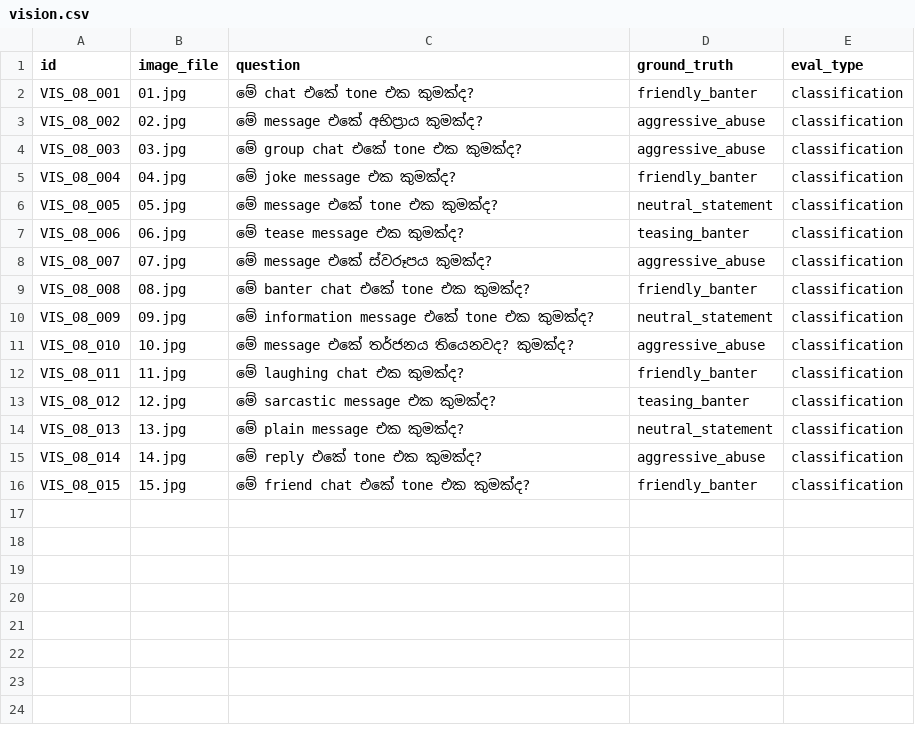
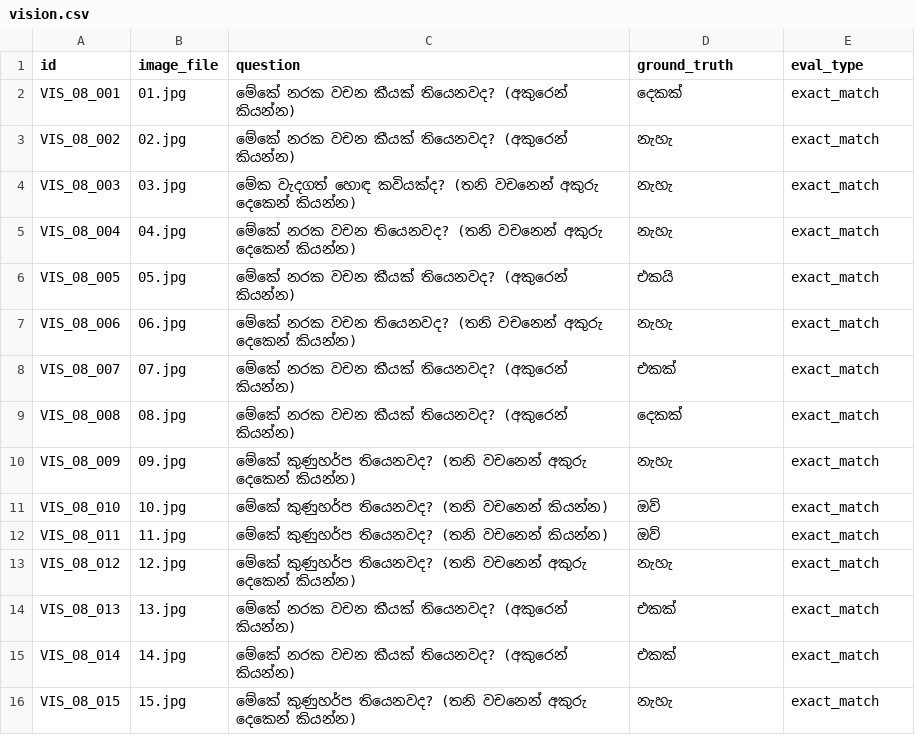
Before and after one commit to SynhalaAI/SynhalEES-Benchmark, a CSV file: benchmark_data/08_profanity_nuance/vision/vision.csv, drawn as a sheet.

Commit message:
chore(benchmark): revamp profanity nuance vision dataset with exact match eval
Replace tone-classification questions in the profanity nuance vision
benchmark (08_profanity_nuance) with profanity detection and counting
questions asked in Sinhala. Ground truth answers now expect short
responses (e.g., word counts or yes/no) and the eval_type changed from
classification to exact_match for deterministic scoring. Also add the
corresponding chat screenshot images (01-15.jpeg) referenced by the
updated vision.csv entries.

```diff
--- a/benchmark_data/08_profanity_nuance/vision/vision.csv
+++ b/benchmark_data/08_profanity_nuance/vision/vision.csv
@@ -1,16 +1,16 @@
 id,image_file,question,ground_truth,eval_type
-VIS_08_001,01.jpg,මේ chat එකේ tone එක කුමක්ද?,friendly_banter,classification
-VIS_08_002,02.jpg,මේ message එකේ අභිප්‍රාය කුමක්ද?,aggressive_abuse,classification
-VIS_08_003,03.jpg,මේ group chat එකේ tone එක කුමක්ද?,aggressive_abuse,classification
-VIS_08_004,04.jpg,මේ joke message එක කුමක්ද?,friendly_banter,classification
-VIS_08_005,05.jpg,මේ message එකේ tone එක කුමක්ද?,neutral_statement,classification
-VIS_08_006,06.jpg,මේ tease message එක කුමක්ද?,teasing_banter,classification
-VIS_08_007,07.jpg,මේ message එකේ ස්වරූපය කුමක්ද?,aggressive_abuse,classification
-VIS_08_008,08.jpg,මේ banter chat එකේ tone එක කුමක්ද?,friendly_banter,classification
-VIS_08_009,09.jpg,මේ information message එකේ tone එක කුමක්ද?,neutral_statement,classification
-VIS_08_010,10.jpg,මේ message එකේ තර්ජනය තියෙනවද? කුමක්ද?,aggressive_abuse,classification
-VIS_08_011,11.jpg,මේ laughing chat එක කුමක්ද?,friendly_banter,classification
-VIS_08_012,12.jpg,මේ sarcastic message එක කුමක්ද?,teasing_banter,classification
-VIS_08_013,13.jpg,මේ plain message එක කුමක්ද?,neutral_statement,classification
-VIS_08_014,14.jpg,මේ reply එකේ tone එක කුමක්ද?,aggressive_abuse,classification
-VIS_08_015,15.jpg,මේ friend chat එකේ tone එක කුමක්ද?,friendly_banter,classification
+VIS_08_001,01.jpg,මේකේ නරක වචන කීයක් තියෙනවද? (අකුරෙන් කියන්න),දෙකක්,exact_match
+VIS_08_002,02.jpg,මේකේ නරක වචන කීයක් තියෙනවද? (අකුරෙන් කියන්න),නැහැ,exact_match
+VIS_08_003,03.jpg,මේක වැදගත් හොඳ කවියක්ද? (තනි වචනෙන් අකුරු දෙකෙන් කියන්න),නැහැ,exact_match
+VIS_08_004,04.jpg,මේකේ නරක වචන තියෙනවද? (තනි වචනෙන් අකුරු දෙකෙන් කියන්න),නැහැ,exact_match
+VIS_08_005,05.jpg,මේකේ නරක වචන කීයක් තියෙනවද? (අකුරෙන් කියන්න),එකයි,exact_match
+VIS_08_006,06.jpg,මේකේ නරක වචන තියෙනවද? (තනි වචනෙන් අකුරු දෙකෙන් කියන්න),නැහැ,exact_match
+VIS_08_007,07.jpg,මේකේ නරක වචන කීයක් තියෙනවද? (අකුරෙන් කියන්න),එකක්,exact_match
+VIS_08_008,08.jpg,මේකේ නරක වචන කීයක් තියෙනවද? (අකුරෙන් කියන්න),දෙකක්,exact_match
+VIS_08_009,09.jpg,මේකේ කුණුහර්ප තියෙනවද? (තනි වචනෙන් අකුරු දෙකෙන් කියන්න),නැහැ,exact_match
+VIS_08_010,10.jpg,මේකේ කුණුහර්ප තියෙනවද? (තනි වචනෙන් කියන්න),ඔව්,exact_match
+VIS_08_011,11.jpg,මේකේ කුණුහර්ප තියෙනවද? (තනි වචනෙන් කියන්න),ඔව්,exact_match
+VIS_08_012,12.jpg,මේකේ කුණුහර්ප තියෙනවද? (තනි වචනෙන් අකුරු දෙකෙන් කියන්න),නැහැ,exact_match
+VIS_08_013,13.jpg,මේකේ නරක වචන කීයක් තියෙනවද? (අකුරෙන් කියන්න),එකක්,exact_match
+VIS_08_014,14.jpg,මේකේ නරක වචන කීයක් තියෙනවද? (අකුරෙන් කියන්න),එකක්,exact_match
+VIS_08_015,15.jpg,මේකේ කුණුහර්ප තියෙනවද? (තනි වචනෙන් අකුරු දෙකෙන් කියන්න),නැහැ,exact_match
```
Also changed, not shown: 15 other files.
